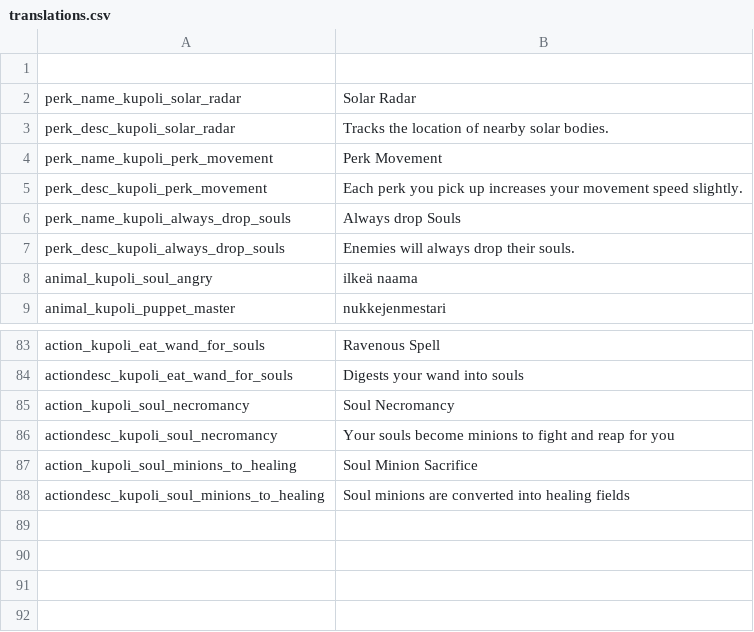
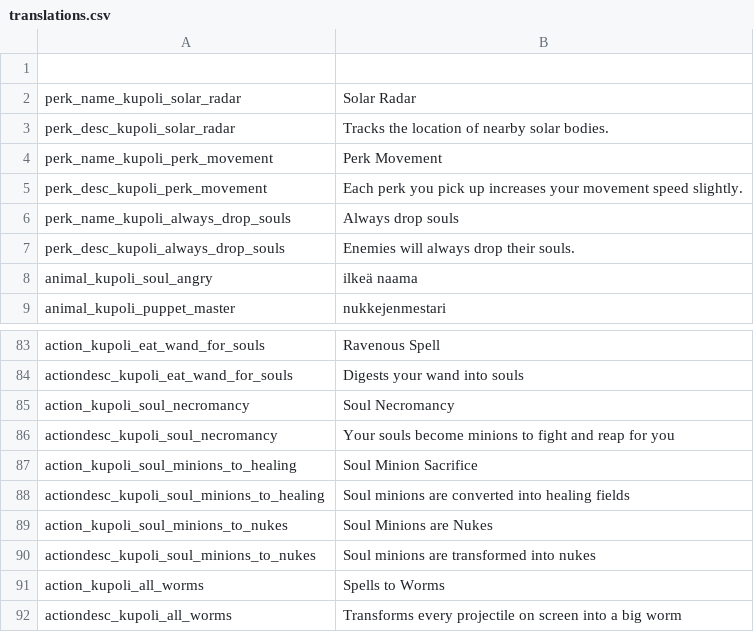
Before and after one commit to SiriMoel/souls, a CSV file: files/translations.csv, drawn as a sheet; only a part is shown, gaps mark what is left out.

Commit message:
soul minions to nukes, spells to worms, solar radar resprite, other things?

```diff
--- a/files/translations.csv
+++ b/files/translations.csv
@@ -5,3 +5,3 @@ perk_name_kupoli_perk_movement,"Perk Movement",,,,,,,,,,,,
 perk_desc_kupoli_perk_movement,"Each perk you pick up increases your movement speed slightly.",,,,,,,,,,,,
-perk_name_kupoli_always_drop_souls,"Always drop Souls",,,,,,,,,,,,
+perk_name_kupoli_always_drop_souls,"Always drop souls",,,,,,,,,,,,
 perk_desc_kupoli_always_drop_souls,"Enemies will always drop their souls.",,,,,,,,,,,,
@@ -88 +88,5 @@ action_kupoli_soul_minions_to_healing,"Soul Minion Sacrifice",,,,,,,,,,,,
 actiondesc_kupoli_soul_minions_to_healing,"Soul minions are converted into healing fields",,,,,,,,,,,,
+action_kupoli_soul_minions_to_nukes,"Soul Minions are Nukes",,,,,,,,,,,,
+actiondesc_kupoli_soul_minions_to_nukes,"Soul minions are transformed into nukes",,,,,,,,,,,,
+action_kupoli_all_worms,"Spells to Worms",,,,,,,,,,,,
+actiondesc_kupoli_all_worms,"Transforms every projectile on screen into a big worm",,,,,,,,,,,,
```
Also changed, not shown: 13 other files.
